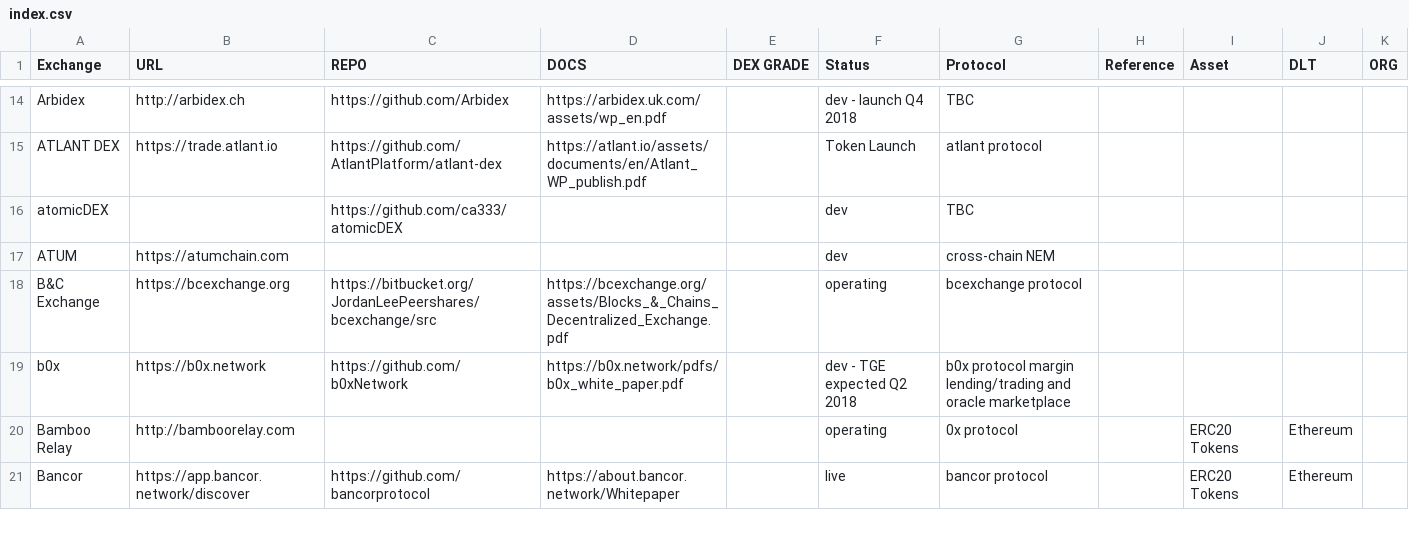
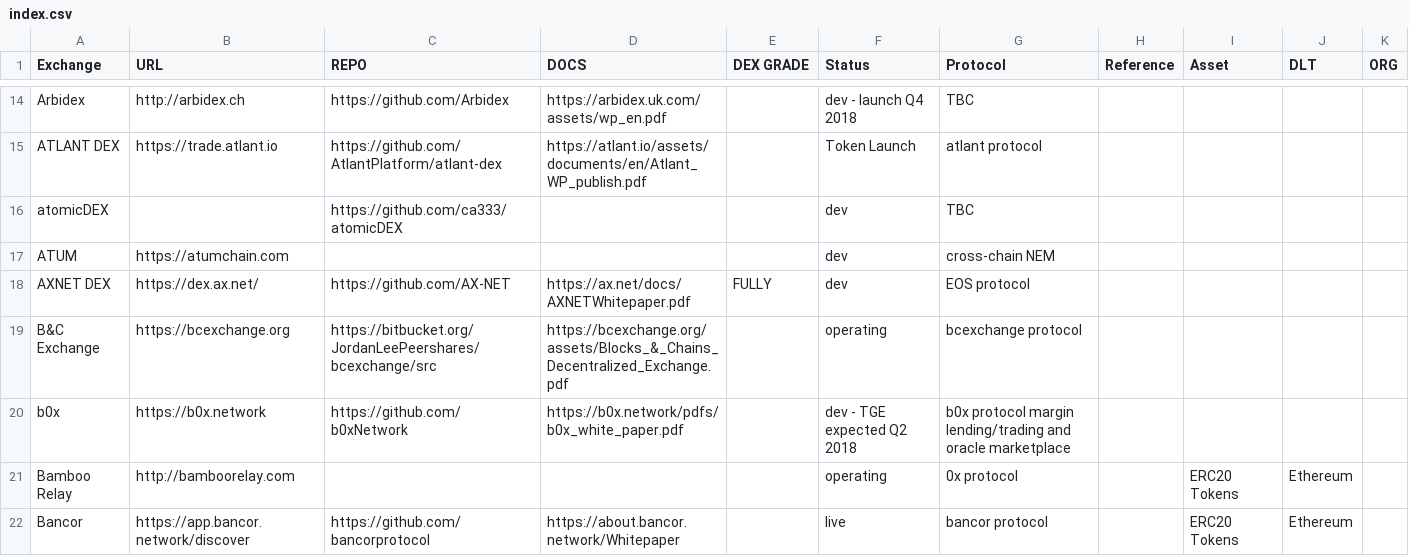
Before and after one commit to eliooses/BTCards, a CSV file: index.csv, drawn as a sheet; only a part is shown, gaps mark what is left out; the diff names each change by its address in the sheet, - before the commit and + after, or states it on an @@ line.

Commit message:
AXNET DEX added

```diff
--- a/index.csv
+++ b/index.csv
+row 18: AXNET DEX | https://dex.ax.net/ | https://github.com/AX-NET | https://ax.net/docs/AXNETWhitepaper.pdf | FULLY | dev | EOS protocol
```
